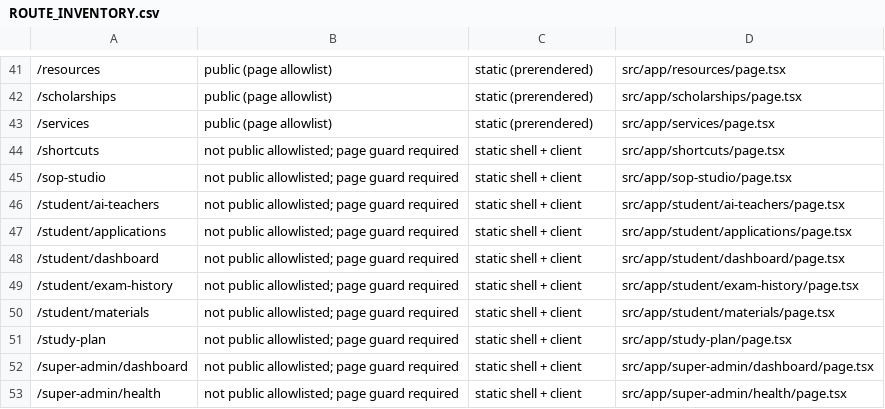
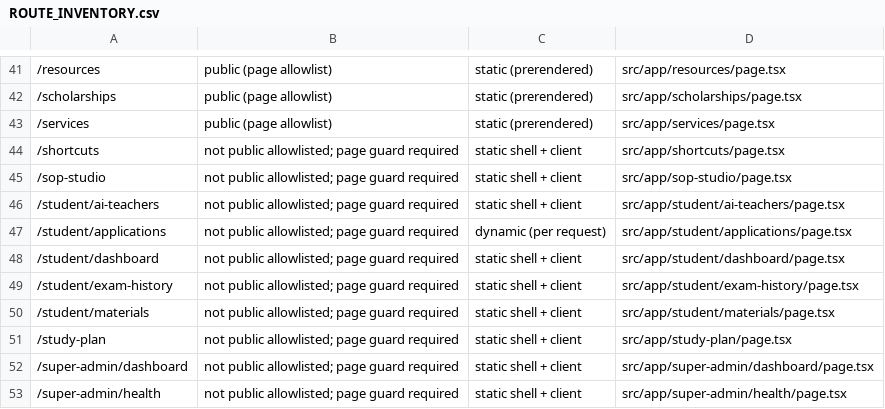
Before and after one commit to alaminiubateee969-cmd/ALO_ENGLISH_AI_NATIVE_COMPLETE, a CSV file: ROUTE_INVENTORY.csv, drawn as a sheet; only a part is shown, gaps mark what is left out.

```diff
--- a/ROUTE_INVENTORY.csv
+++ b/ROUTE_INVENTORY.csv
@@ -46,3 +46,3 @@
 /student/ai-teachers,not public allowlisted; page guard required,static shell + client,src/app/student/ai-teachers/page.tsx
-/student/applications,not public allowlisted; page guard required,static shell + client,src/app/student/applications/page.tsx
+/student/applications,not public allowlisted; page guard required,dynamic (per request),src/app/student/applications/page.tsx
 /student/dashboard,not public allowlisted; page guard required,static shell + client,src/app/student/dashboard/page.tsx
```
Also changed, not shown: FILE_MANIFEST.csv, 4 other files.
